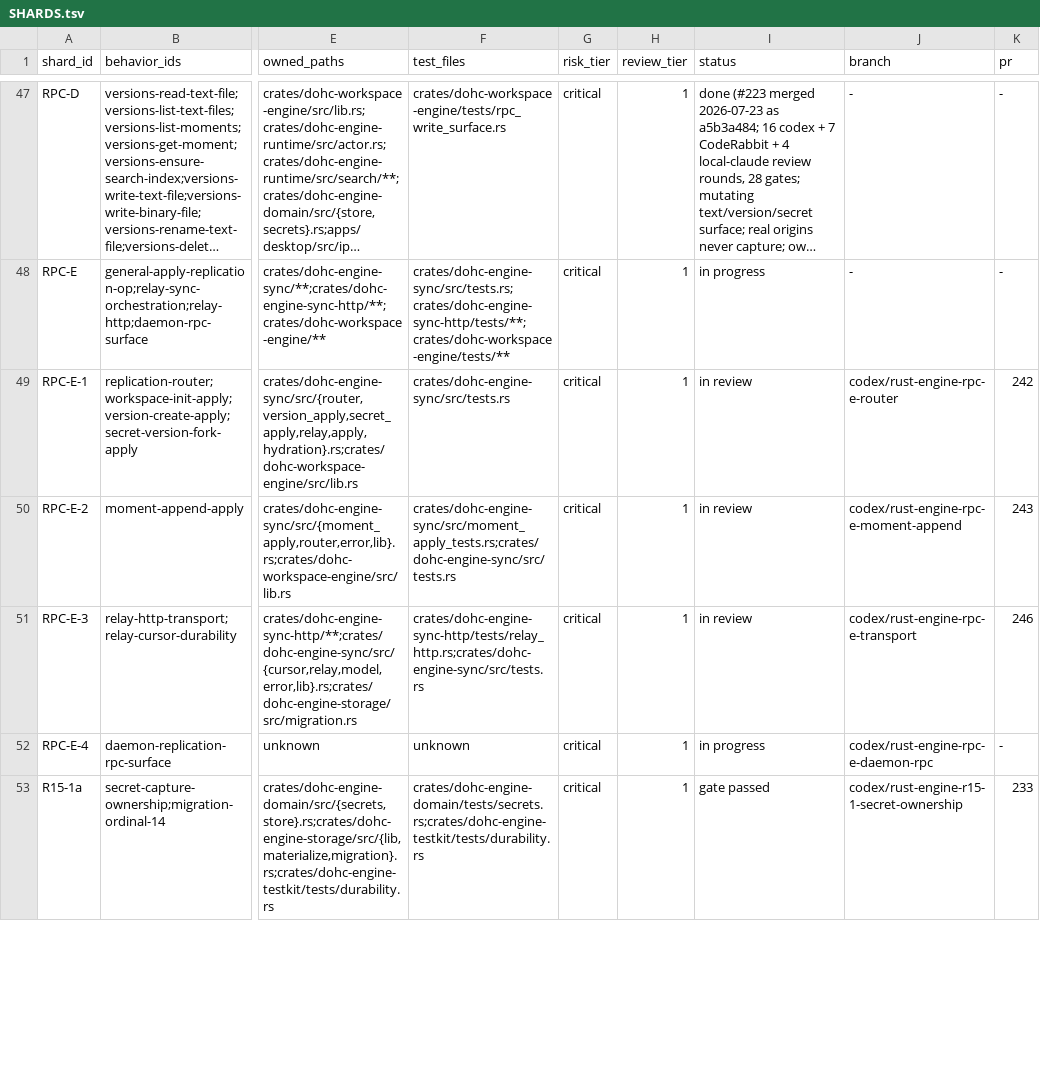
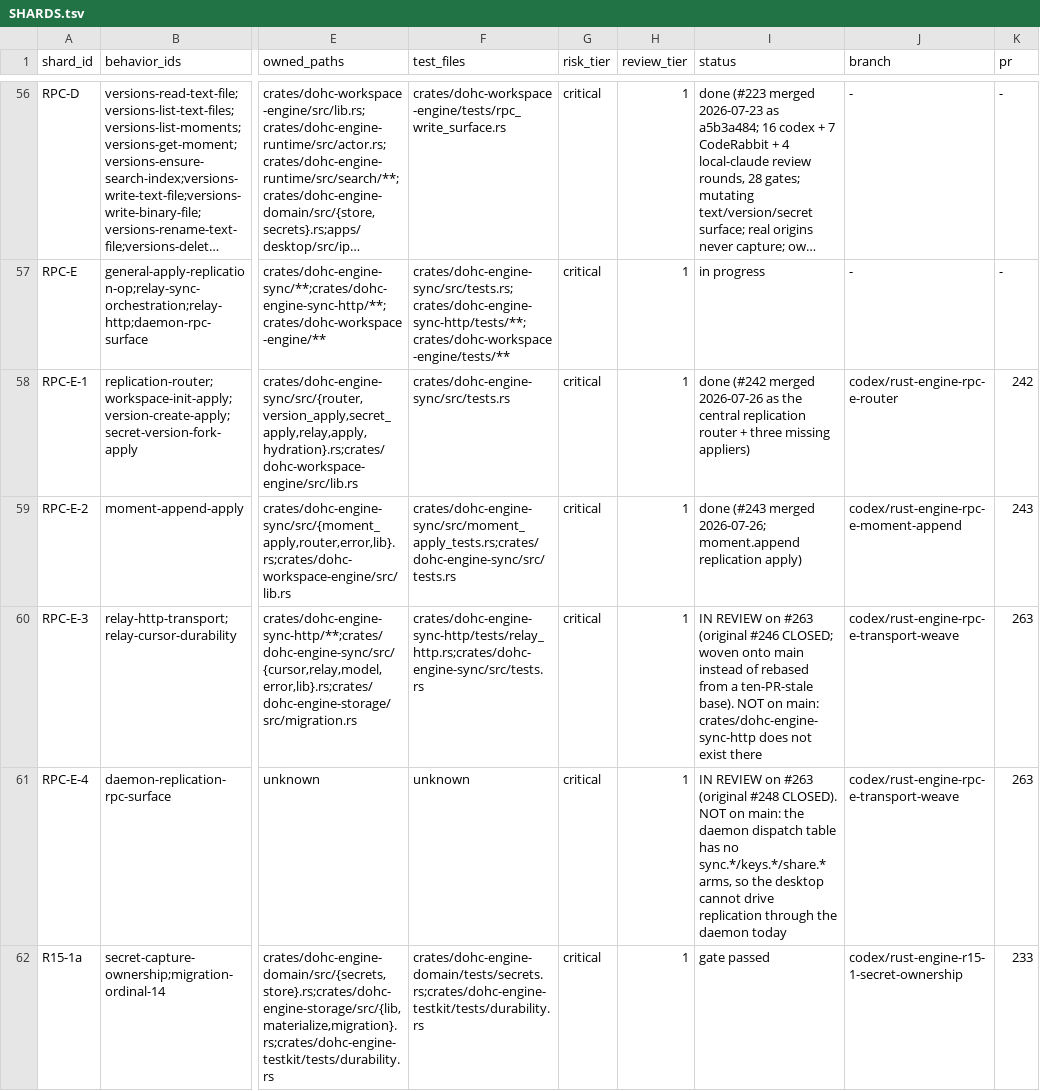
Before and after one commit to dohchq/dohc, a TSV file: docs/superpowers/plans/rust-engine/SHARDS.tsv, drawn as a sheet; only a part is shown, gaps mark what is left out; long unchanged cells end in …; addresses are those after the commit; the diff covers the shown part only; the diff names each change by its address in the sheet, - before the commit and + after, or states it on an @@ line.

Commit message:
Integrator: make the program docs an honest index of state again (#270)
No EXECUTION_LOG entry had been written since 2026-07-25 across 22 merges. SHARDS.tsv pointed two rows at closed PRs, marked six merged shards 'in review', and had no row for the R13b-S* decomposition five open PRs refer to by name.

Records what was verified rather than assumed: RPC-E parts 3/4 are not on main and the desktop cannot drive replication through the daemon today; zero R13b call-site shards have merged; main sits in a bad intermediate state where the replication validation guards landed without the refusal disposition.

Also records the MCP second-writer hazard as a SHARDS row (R13b-S9) -- the DECISIONS entry existed since #255, but nothing keyed off it.

Six factual errors in an earlier revision were corrected after adversarial review, including three MCP line citations that pointed at the guard against the behaviour they were cited as evidence for.

```diff
--- a/docs/superpowers/plans/rust-engine/SHARDS.tsv
+++ b/docs/superpowers/plans/rust-engine/SHARDS.tsv
-I58 (status): in review
+I58 (status): done (#242 merged 2026-07-26 as the central replication router + three missing appliers)
-I59 (status): in review
+I59 (status): done (#243 merged 2026-07-26; moment.append replication apply)
-I60 (status): in review
+I60 (status): IN REVIEW on #263 (original #246 CLOSED; woven onto main instead of rebased from a ten-PR-stale base). NOT on main: crates/dohc-engine-sync-http does not exist there
-J60 (branch): codex/rust-engine-rpc-e-transport
+J60 (branch): codex/rust-engine-rpc-e-transport-weave
-K60 (pr): 246
+K60 (pr): 263
-I61 (status): in progress
+I61 (status): IN REVIEW on #263 (original #248 CLOSED). NOT on main: the daemon dispatch table has no sync.*/keys.*/share.* arms, so the desktop cannot drive replication through the daemon today
-J61 (branch): codex/rust-engine-rpc-e-daemon-rpc
+J61 (branch): codex/rust-engine-rpc-e-transport-weave
-K61 (pr): -
+K61 (pr): 263
```
Also changed, not shown: 9 added rows and 9 edited cells elsewhere in this file, 1 other file.
